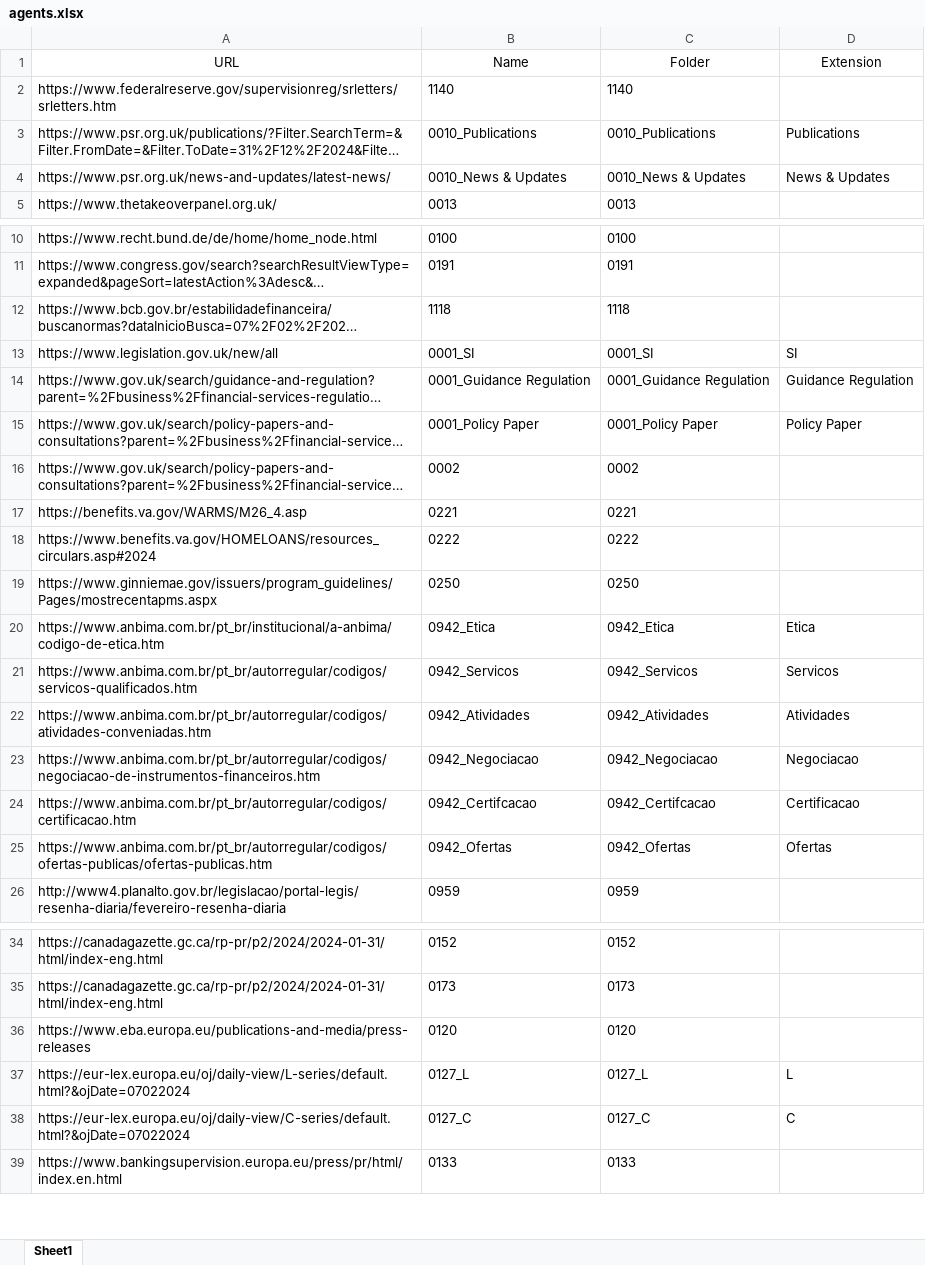
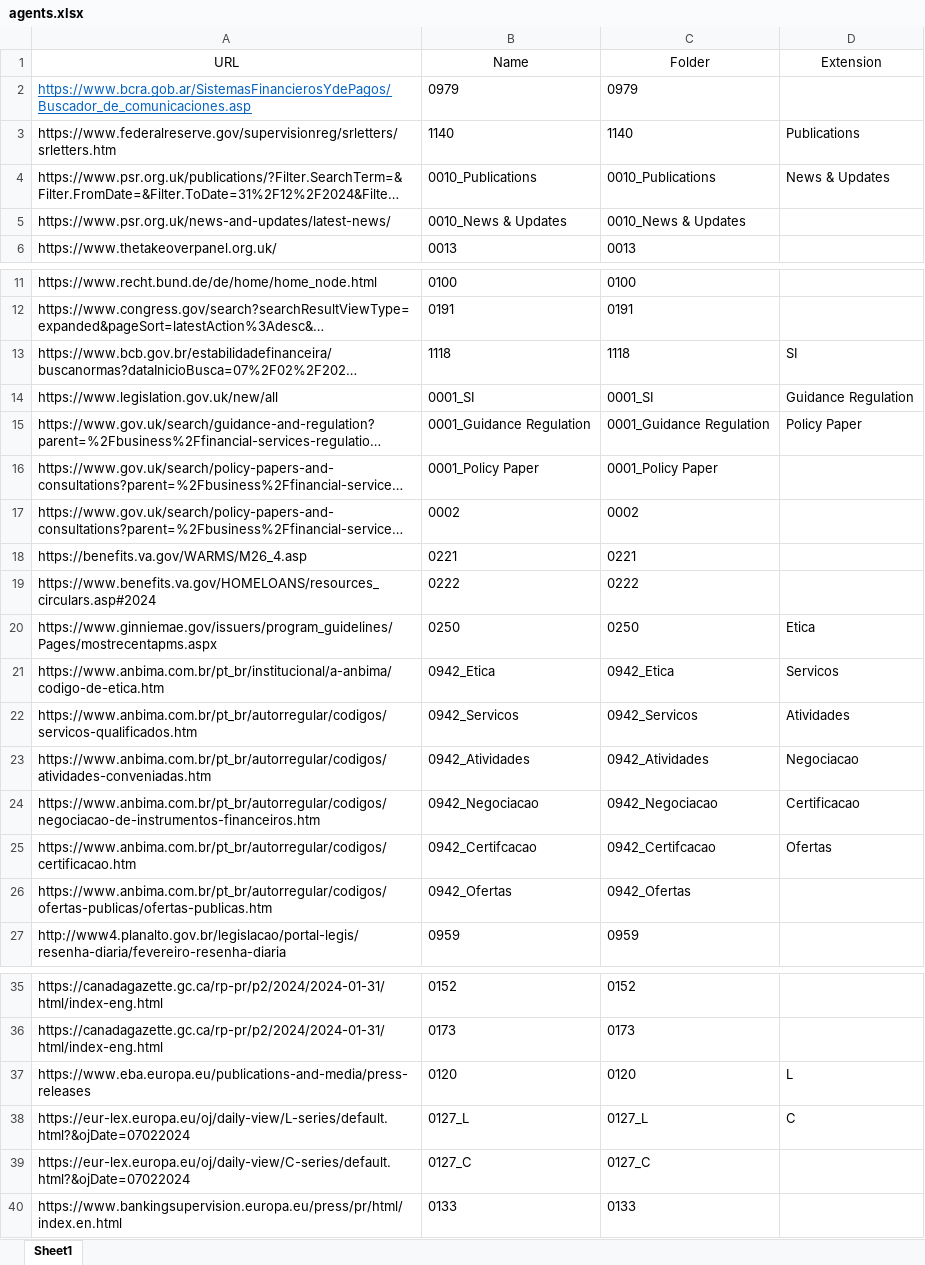
Before and after one commit to asdJPasc/AutoSS, an Excel workbook: agents.xlsx, sheet Sheet1, drawn as a sheet; only a part is shown, gaps mark what is left out; long unchanged cells end in …; values as stored, in another font and other column widths than the file's, no borders; addresses are those after the commit; the diff covers the shown part only; the diff names each change by its address in the sheet, - before the commit and + after, or states it on an @@ line.

Commit message:
added tons of features

```diff
--- a/agents.xlsx (sheet Sheet1)
+++ b/agents.xlsx (sheet Sheet1)
+row 2: https://www.bcra.gob.ar/SistemasFinancierosYdePagos/Buscador_de_comunicaciones.asp | 0979 | 0979
-D3 (Extension): (empty)
+D3 (Extension): Publications
-D4 (Extension): Publications
+D4 (Extension): News & Updates
-D5 (Extension): News & Updates
+D5 (Extension): (empty)
-D13 (Extension): (empty)
+D13 (Extension): SI
-D14 (Extension): SI
+D14 (Extension): Guidance Regulation
-D15 (Extension): Guidance Regulation
+D15 (Extension): Policy Paper
-D16 (Extension): Policy Paper
+D16 (Extension): (empty)
-D20 (Extension): (empty)
+D20 (Extension): Etica
-D21 (Extension): Etica
+D21 (Extension): Servicos
-D22 (Extension): Servicos
+D22 (Extension): Atividades
-D23 (Extension): Atividades
+D23 (Extension): Negociacao
-D24 (Extension): Negociacao
+D24 (Extension): Certificacao
-D25 (Extension): Certificacao
+D25 (Extension): Ofertas
-D26 (Extension): Ofertas
+D26 (Extension): (empty)
-D37 (Extension): (empty)
+D37 (Extension): L
-D38 (Extension): L
+D38 (Extension): C
-D39 (Extension): C
+D39 (Extension): (empty)
```
Also changed, not shown: 1 removed row and 7 edited cells elsewhere in this sheet.
